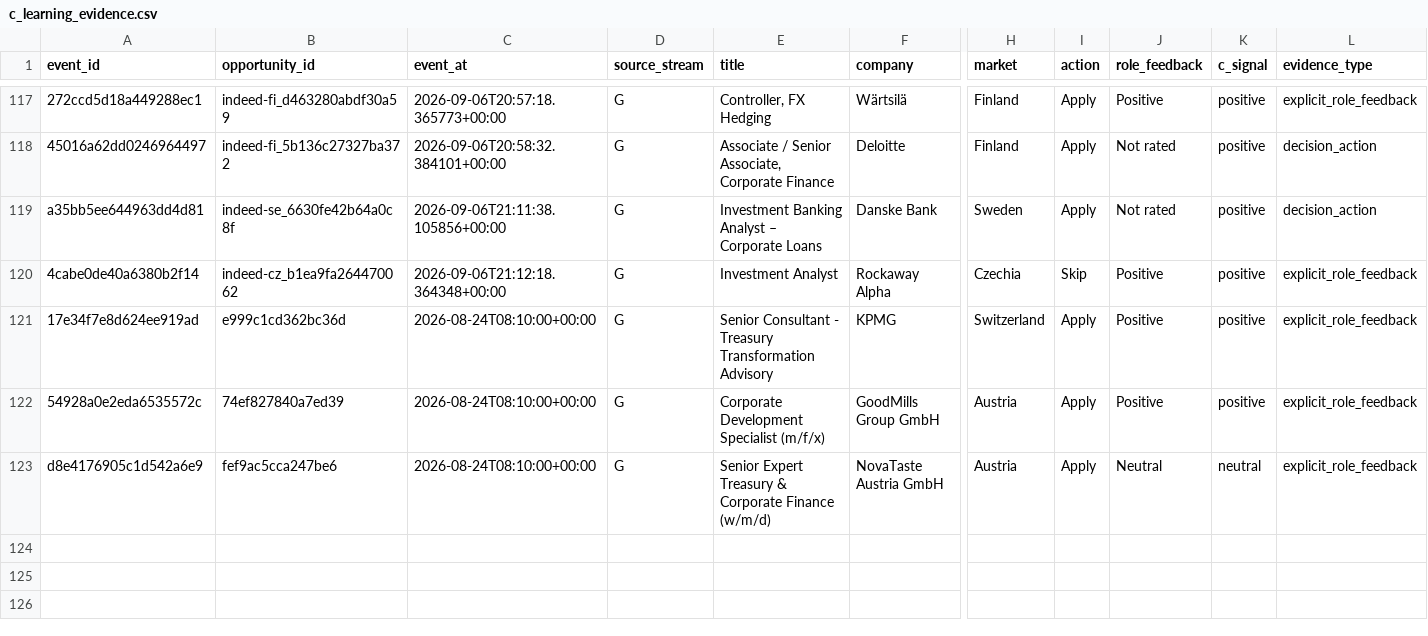
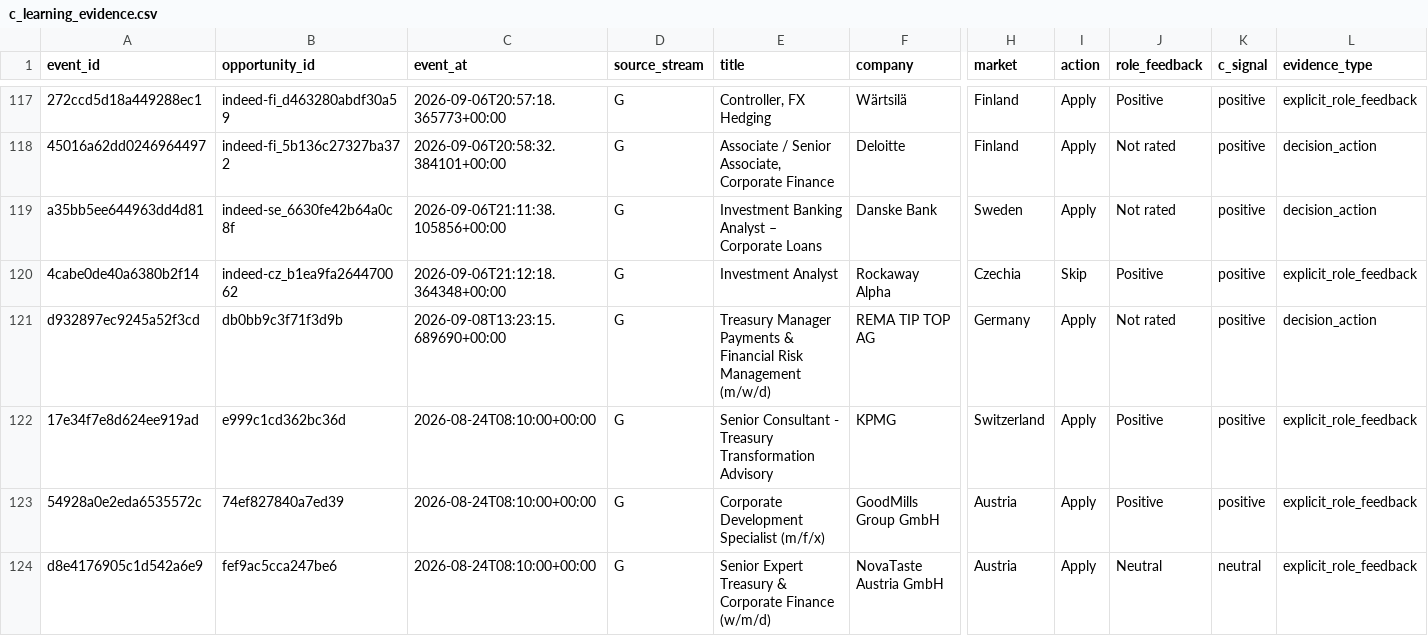
Before and after one commit to ORosa10/ProfessionalDashboard, a CSV file: data/c_learning_evidence.csv, drawn as a sheet; only a part is shown, gaps mark what is left out; rows hold the shown columns only; the diff names each change by its address in the sheet, - before the commit and + after, or states it on an @@ line.

```diff
--- a/data/c_learning_evidence.csv
+++ b/data/c_learning_evidence.csv
+row 121: d932897ec9245a52f3cd | db0bb9c3f71f3d9b | 2026-09-08T13:23:15.689690+00:00 | G | Treasury Manager Payments & Financial Risk Management (m/w/d) | REMA TIP TOP AG | Germany | Apply | Not rated | positive | decision_action
```
Also changed, not shown: data/h_learning_events.csv, data/h_learning_summary.csv, 2 other files.
